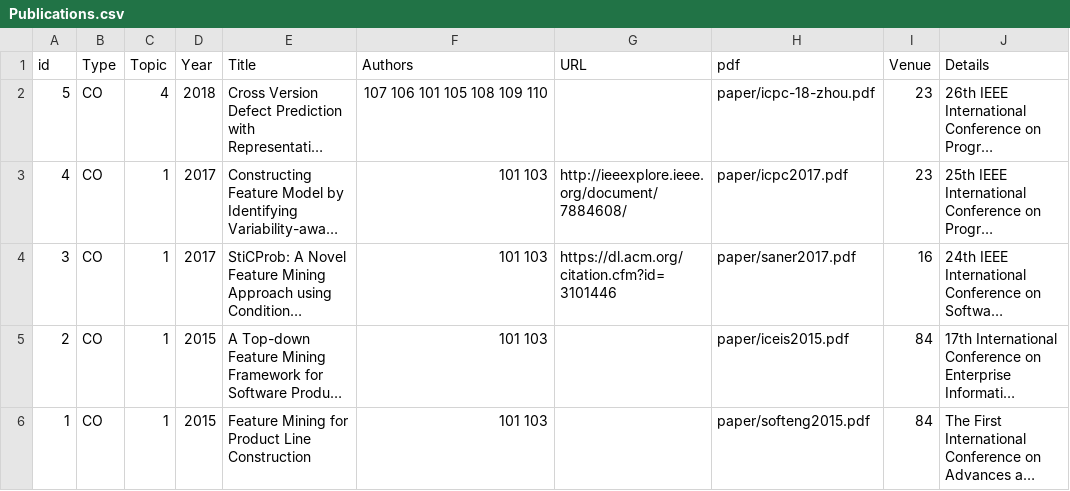
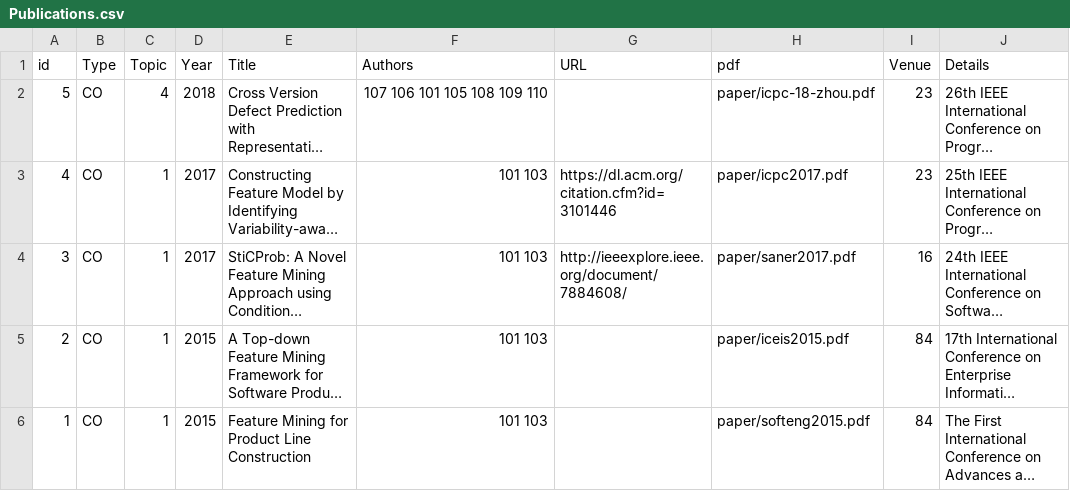
Before and after one commit to csytang/host, a CSV file: research/publication/csv_file/Publications.csv, drawn as a sheet; long unchanged cells end in …; the diff names each change by its address in the sheet, - before the commit and + after, or states it on an @@ line.

```diff
--- a/research/publication/csv_file/Publications.csv
+++ b/research/publication/csv_file/Publications.csv
-G3 (URL): http://ieeexplore.ieee.org/document/7884608/
+G3 (URL): https://dl.acm.org/citation.cfm?id=3101446
-G4 (URL): https://dl.acm.org/citation.cfm?id=3101446
+G4 (URL): http://ieeexplore.ieee.org/document/7884608/
```
Also changed, not shown: 3 other files.
